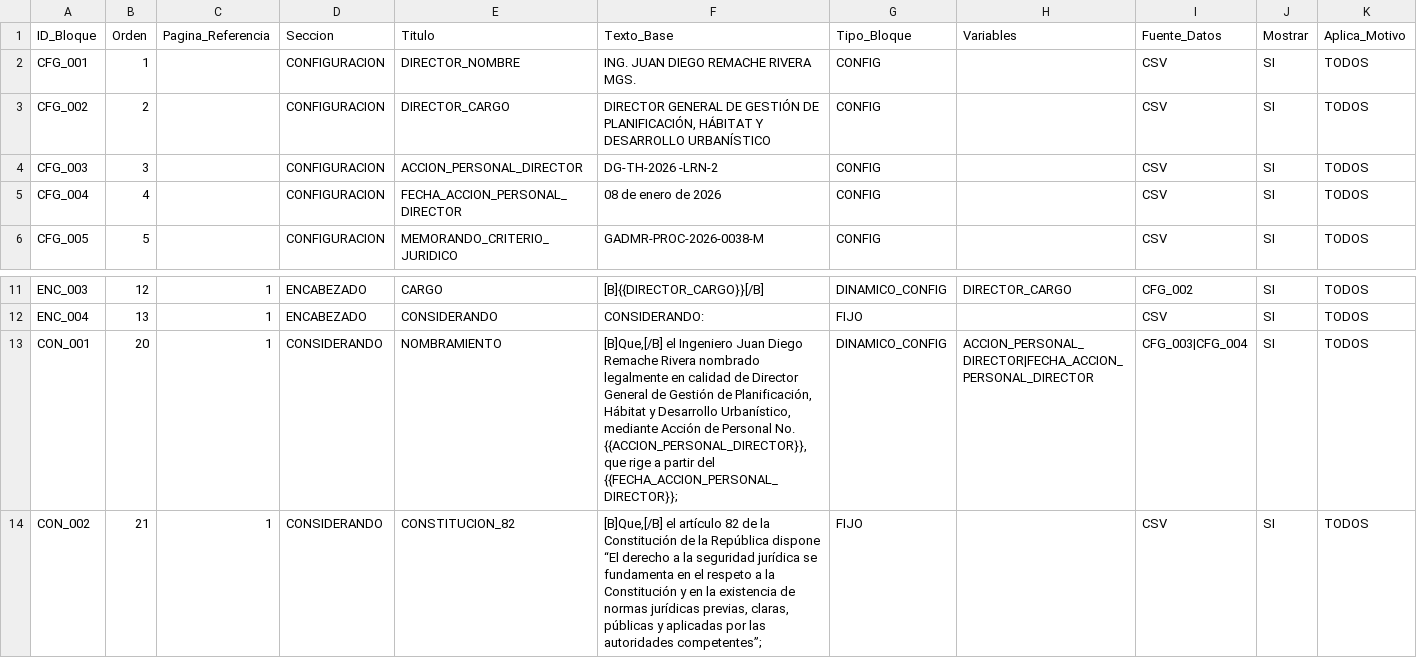
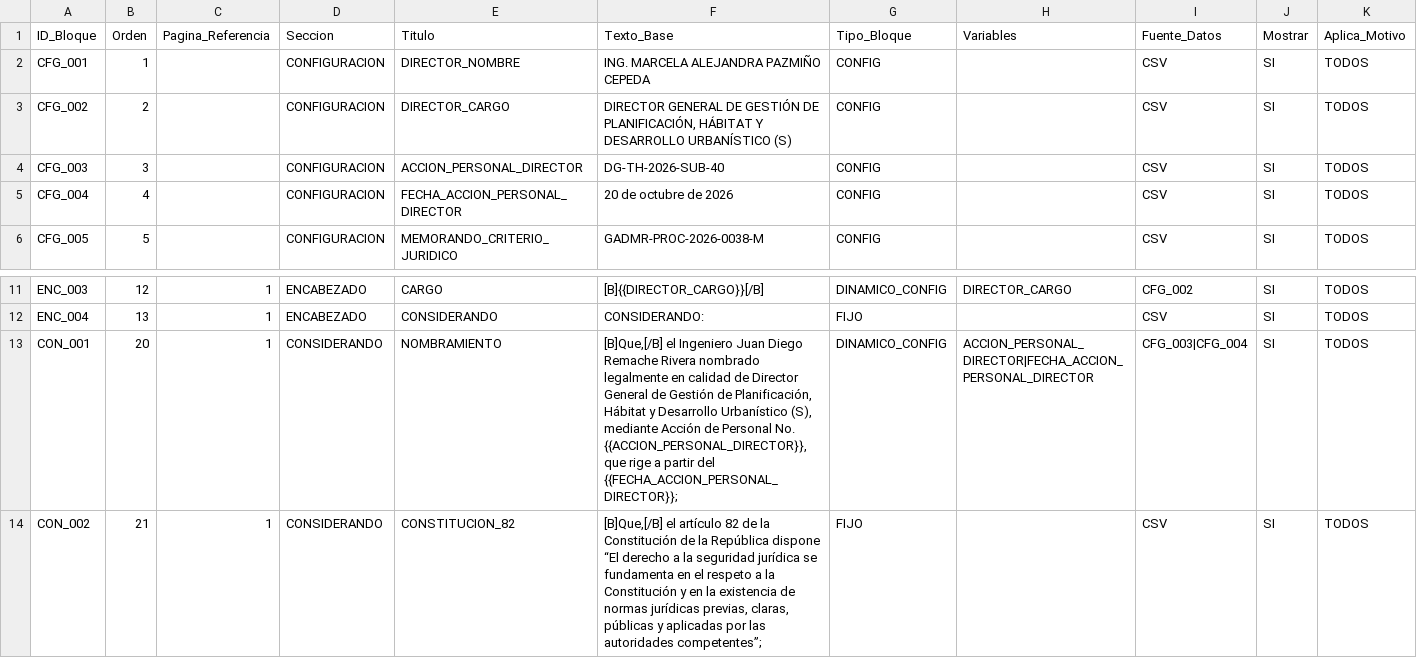
Before and after one commit to scarlettenietopaez-blip/ALLPA, a CSV file: data/plantillas/resolucion_desistimiento.csv, drawn as a sheet; only a part is shown, gaps mark what is left out; the diff names each change by its address in the sheet, - before the commit and + after, or states it on an @@ line.

Commit message:
Update director details and legal references

```diff
--- a/data/plantillas/resolucion_desistimiento.csv
+++ b/data/plantillas/resolucion_desistimiento.csv
-F2 (Texto_Base): ING. JUAN DIEGO REMACHE RIVERA MGS.
+F2 (Texto_Base): ING. MARCELA ALEJANDRA PAZMIÑO CEPEDA
-F3 (Texto_Base): …DESARROLLO URBANÍSTICO
+F3 (Texto_Base): …DESARROLLO URBANÍSTICO (S)
-F4 (Texto_Base): DG-TH-2026 -LRN-2
+F4 (Texto_Base): DG-TH-2026-SUB-40
-F5 (Texto_Base): 08 de enero de 2026
+F5 (Texto_Base): 20 de octubre de 2026
-F13 (Texto_Base): …y Desarrollo Urbanístico, mediante Acción…
+F13 (Texto_Base): …y Desarrollo Urbanístico (S), mediante Acción…
```
